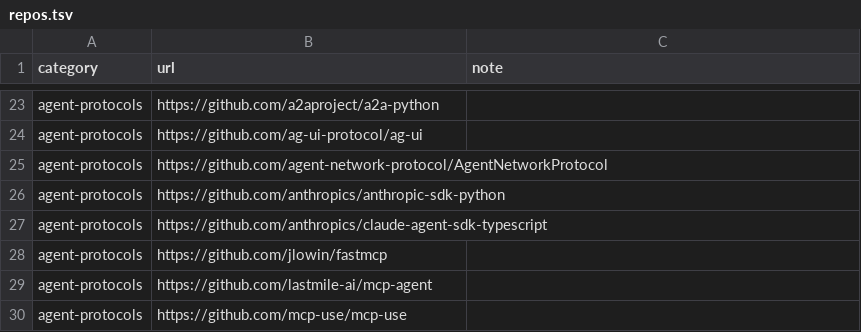
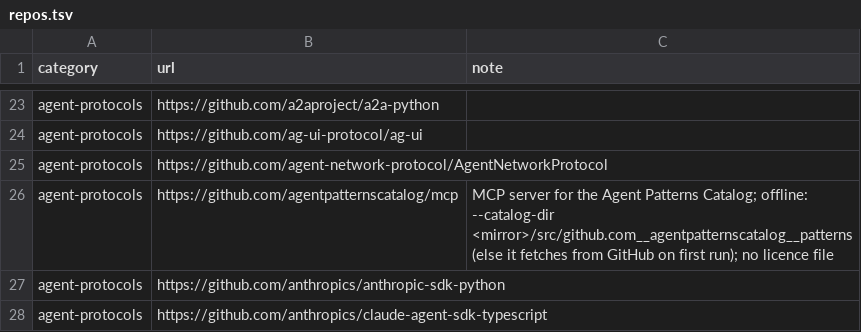
Before and after one commit to TheBeaninator/ark, a TSV file: manifest/repos.tsv, drawn as a sheet; only a part is shown, gaps mark what is left out; the shorter side is filled out with more unchanged rows.

```diff
--- a/manifest/repos.tsv
+++ b/manifest/repos.tsv
@@ -25,2 +25,3 @@ agent-protocols	https://github.com/ag-ui-protocol/ag-ui
 agent-protocols	https://github.com/agent-network-protocol/AgentNetworkProtocol	
+agent-protocols	https://github.com/agentpatternscatalog/mcp	MCP server for the Agent Patterns Catalog; offline: --catalog-dir <mirror>/src/github.com__agentpatternscatalog__patterns (else it fetches from GitHub on first run); no licence file
 agent-protocols	https://github.com/anthropics/anthropic-sdk-python	
```
Also changed, not shown: 1 other file.
